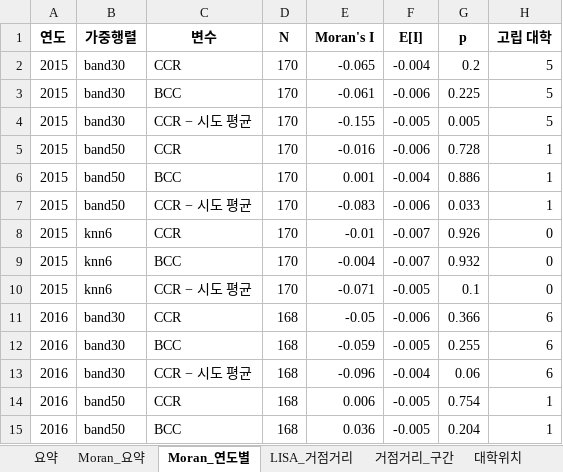
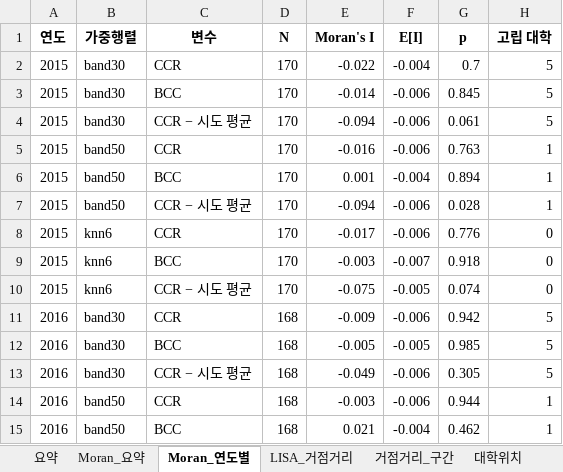
Before and after one commit to jyseok0311/phd-console, an Excel workbook: docs/maps/spatial-prelim.xlsx, sheet Moran_연도별, drawn as a sheet; only a part is shown; values as stored, in another font and other column widths than the file's, no borders; the diff covers the shown part only; the diff names each change by its address in the sheet, - before the commit and + after, or states it on an @@ line.

```diff
--- a/docs/maps/spatial-prelim.xlsx (sheet Moran_연도별)
+++ b/docs/maps/spatial-prelim.xlsx (sheet Moran_연도별)
-E2 (Moran's I): -0.065
+E2 (Moran's I): -0.022
-G2 (p): 0.2
+G2 (p): 0.7
-E3 (Moran's I): -0.061
+E3 (Moran's I): -0.014
-G3 (p): 0.225
+G3 (p): 0.845
-E4 (Moran's I): -0.155
+E4 (Moran's I): -0.094
-F4 (E[I]): -0.005
+F4 (E[I]): -0.006
-G4 (p): 0.005
+G4 (p): 0.061
-G5 (p): 0.728
+G5 (p): 0.763
-G6 (p): 0.886
+G6 (p): 0.894
-E7 (Moran's I): -0.083
+E7 (Moran's I): -0.094
-G7 (p): 0.033
+G7 (p): 0.028
-E8 (Moran's I): -0.01
+E8 (Moran's I): -0.017
-F8 (E[I]): -0.007
+F8 (E[I]): -0.006
-G8 (p): 0.926
+G8 (p): 0.776
-E9 (Moran's I): -0.004
+E9 (Moran's I): -0.003
-G9 (p): 0.932
+G9 (p): 0.918
-E10 (Moran's I): -0.071
+E10 (Moran's I): -0.075
-G10 (p): 0.1
+G10 (p): 0.074
-E11 (Moran's I): -0.05
+E11 (Moran's I): -0.009
-G11 (p): 0.366
+G11 (p): 0.942
-H11:H13 (고립 대학): 6
+H11:H13 (고립 대학): 5
-E12 (Moran's I): -0.059
+E12 (Moran's I): -0.005
-G12 (p): 0.255
+G12 (p): 0.985
-E13 (Moran's I): -0.096
+E13 (Moran's I): -0.049
-F13 (E[I]): -0.004
+F13 (E[I]): -0.006
-G13 (p): 0.06
+G13 (p): 0.305
-E14 (Moran's I): 0.006
+E14 (Moran's I): -0.003
-F14 (E[I]): -0.005
+F14 (E[I]): -0.006
-G14 (p): 0.754
+G14 (p): 0.944
-E15 (Moran's I): 0.036
+E15 (Moran's I): 0.021
-F15 (E[I]): -0.005
+F15 (E[I]): -0.004
-G15 (p): 0.204
+G15 (p): 0.462
```
Also changed, not shown: 205 edited cells elsewhere in this sheet, sheet LISA_거점거리, sheet 대학위치, sheet Moran_요약, sheet 거점거리_구간, sheet 요약, 6 other files.
